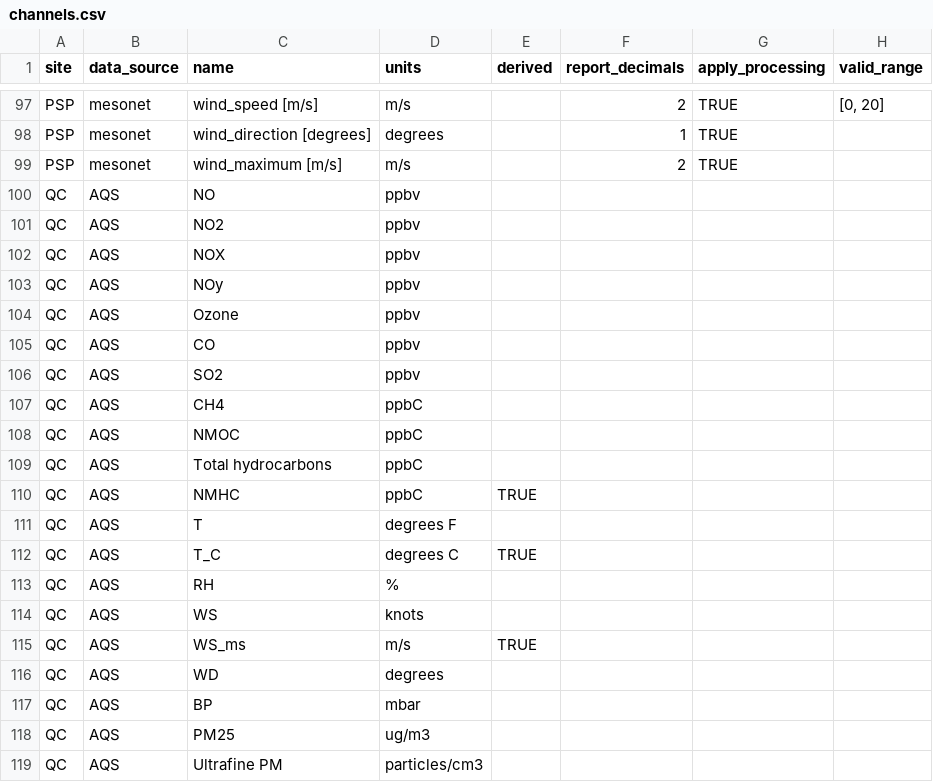
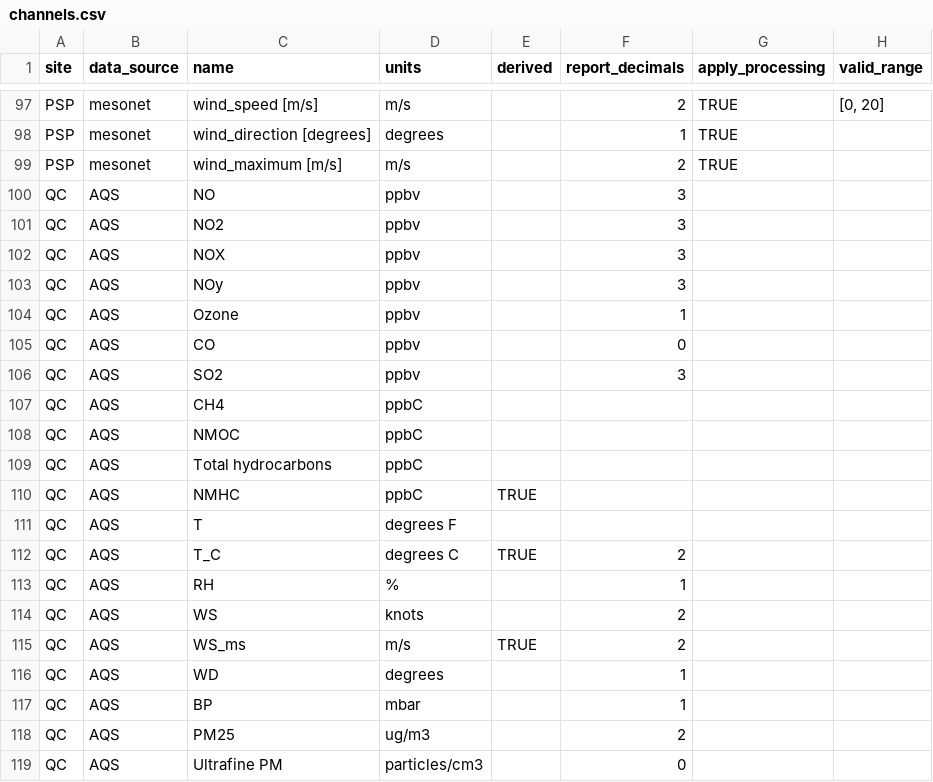
Before and after one commit to ASRCsoft/atmoschem.process, a CSV file: analysis/config/channels.csv, drawn as a sheet; only a part is shown, gaps mark what is left out; the diff names each change by its address in the sheet, - before the commit and + after, or states it on an @@ line.

Commit message:
Add decimal formats to QC data

```diff
--- a/analysis/config/channels.csv
+++ b/analysis/config/channels.csv
-F100:F103 (report_decimals): (empty)
+F100:F103 (report_decimals): 3
-F104 (report_decimals): (empty)
+F104 (report_decimals): 1
-F105 (report_decimals): (empty)
+F105 (report_decimals): 0
-F106 (report_decimals): (empty)
+F106 (report_decimals): 3
-F112 (report_decimals): (empty)
+F112 (report_decimals): 2
-F113 (report_decimals): (empty)
+F113 (report_decimals): 1
-F114:F115 (report_decimals): (empty)
+F114:F115 (report_decimals): 2
-F116:F117 (report_decimals): (empty)
+F116:F117 (report_decimals): 1
-F118 (report_decimals): (empty)
+F118 (report_decimals): 2
-F119 (report_decimals): (empty)
+F119 (report_decimals): 0
```
